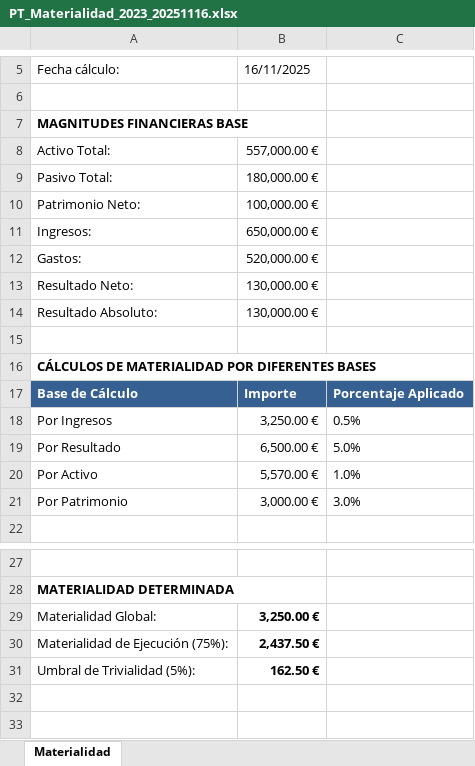
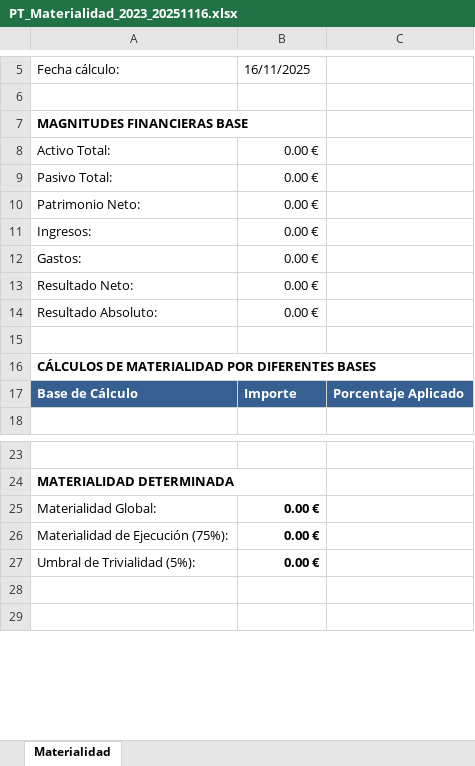
Before and after one commit to Nachollo/normativa-contable-espa-a, an Excel workbook: papeles_trabajo/PT_Materialidad_2023_20251116.xlsx, sheet Materialidad, drawn as a sheet; only a part is shown, gaps mark what is left out; values as stored, in another font and other column widths than the file's, no borders; removed rows and columns are numbered as before the commit, all else as after; the diff covers the shown part only; the diff names each change by its address in the sheet, - before the commit and + after, or states it on an @@ line.

```diff
--- a/papeles_trabajo/PT_Materialidad_2023_20251116.xlsx (sheet Materialidad)
+++ b/papeles_trabajo/PT_Materialidad_2023_20251116.xlsx (sheet Materialidad)
-B8: 557,000.00 €
+B8: 0.00 €
-B9: 180,000.00 €
+B9: 0.00 €
-B10: 100,000.00 €
+B10: 0.00 €
-B11: 650,000.00 €
+B11: 0.00 €
-B12: 520,000.00 €
+B12: 0.00 €
-B13:B14: 130,000.00 €
+B13:B14: 0.00 €
-row 18: Por Ingresos | 3,250.00 € | 0.5%
-row 19: Por Resultado | 6,500.00 € | 5.0%
-row 20: Por Activo | 5,570.00 € | 1.0%
-row 21: Por Patrimonio | 3,000.00 € | 3.0%
-B25: 3,250.00 €
+B25: 0.00 €
-B26: 2,437.50 €
+B26: 0.00 €
-B27: 162.50 €
+B27: 0.00 €
```
Also changed, not shown: 4 removed rows and 4 edited cells elsewhere in this sheet, papeles_trabajo/PT_Circularizacion_2023_20251116.xlsx, papeles_trabajo/PT_Existencias_2023_20251116.xlsx, 17 other files.
